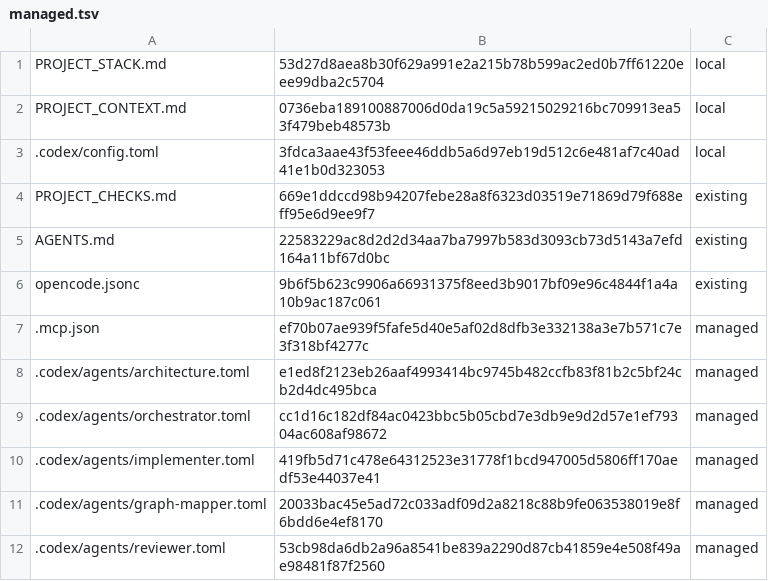
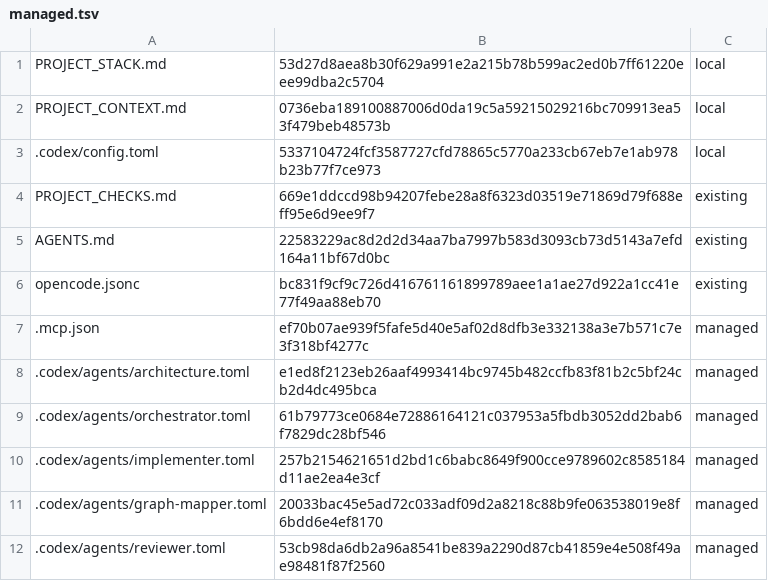
Before and after one commit to niks0501/caneguard-mobile, a TSV file: .akidev/managed.tsv, drawn as a sheet; only a part is shown.

Commit message:
no-mistakes(review): Point Codex Context7 trigger at actual routing sources and refresh managed.tsv hashes

```diff
--- a/.akidev/managed.tsv
+++ b/.akidev/managed.tsv
@@ -2,10 +2,10 @@ PROJECT_STACK.md	53d27d8aea8b30f629a991e2a215b78b599ac2ed0b7ff61220eee99dba2c570
 PROJECT_CONTEXT.md	0736eba189100887006d0da19c5a59215029216bc709913ea53f479beb48573b	local
-.codex/config.toml	3fdca3aae43f53feee46ddb5a6d97eb19d512c6e481af7c40ad41e1b0d323053	local
+.codex/config.toml	5337104724fcf3587727cfd78865c5770a233cb67eb7e1ab978b23b77f7ce973	local
 PROJECT_CHECKS.md	669e1ddccd98b94207febe28a8f6323d03519e71869d79f688eff95e6d9ee9f7	existing
 AGENTS.md	22583229ac8d2d2d34aa7ba7997b583d3093cb73d5143a7efd164a11bf67d0bc	existing
-opencode.jsonc	9b6f5b623c9906a66931375f8eed3b9017bf09e96c4844f1a4a10b9ac187c061	existing
+opencode.jsonc	bc831f9cf9c726d416761161899789aee1a1ae27d922a1cc41e77f49aa88eb70	existing
 .mcp.json	ef70b07ae939f5fafe5d40e5af02d8dfb3e332138a3e7b571c7e3f318bf4277c	managed
 .codex/agents/architecture.toml	e1ed8f2123eb26aaf4993414bc9745b482ccfb83f81b2c5bf24cb2d4dc495bca	managed
-.codex/agents/orchestrator.toml	cc1d16c182df84ac0423bbc5b05cbd7e3db9e9d2d57e1ef79304ac608af98672	managed
-.codex/agents/implementer.toml	419fb5d71c478e64312523e31778f1bcd947005d5806ff170aedf53e44037e41	managed
+.codex/agents/orchestrator.toml	61b79773ce0684e72886164121c037953a5fbdb3052dd2bab6f7829dc28bf546	managed
+.codex/agents/implementer.toml	257b2154621651d2bd1c6babc8649f900cce9789602c8585184d11ae2ea4e3cf	managed
 .codex/agents/graph-mapper.toml	20033bac45e5ad72c033adf09d2a8218c88b9fe063538019e8f6bdd6e4ef8170	managed
```
Also changed, not shown: 2 other files.
